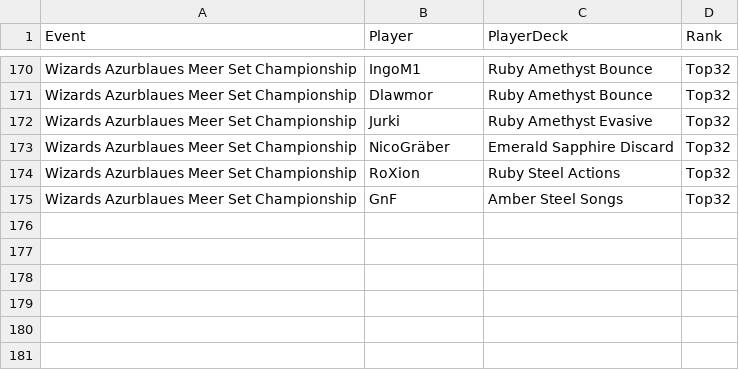
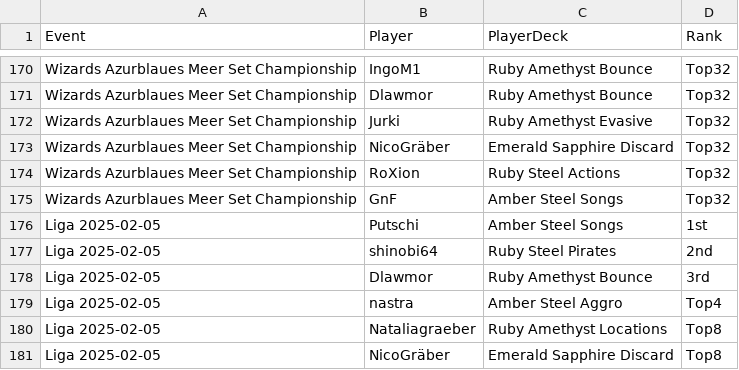
Before and after one commit to shinobi64/lorcana, a CSV file: results/eventdetails.csv, drawn as a sheet; only a part is shown, gaps mark what is left out.

```diff
--- a/results/eventdetails.csv
+++ b/results/eventdetails.csv
@@ -175 +175,7 @@ Wizards Azurblaues Meer Set Championship,RoXion,Ruby Steel Actions,Top32
 Wizards Azurblaues Meer Set Championship,GnF,Amber Steel Songs,Top32
+Liga 2025-02-05,Putschi,Amber Steel Songs,1st
+Liga 2025-02-05,shinobi64,Ruby Steel Pirates,2nd
+Liga 2025-02-05,Dlawmor,Ruby Amethyst Bounce,3rd
+Liga 2025-02-05,nastra,Amber Steel Aggro,Top4
+Liga 2025-02-05,Nataliagraeber,Ruby Amethyst Locations,Top8
+Liga 2025-02-05,NicoGräber,Emerald Sapphire Discard,Top8
```
Also changed, not shown: results/matches.csv, results/results.csv, 1 other file.
